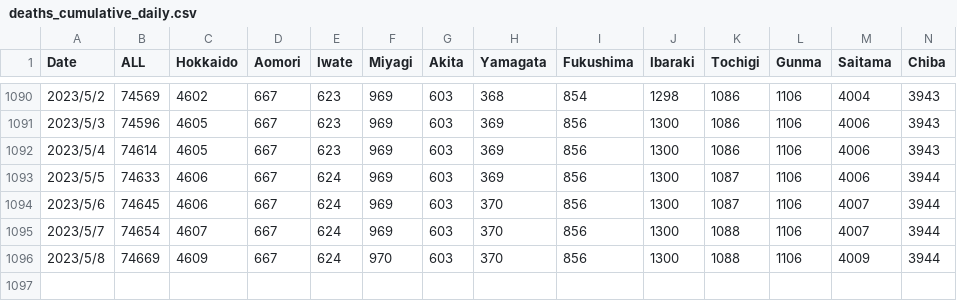
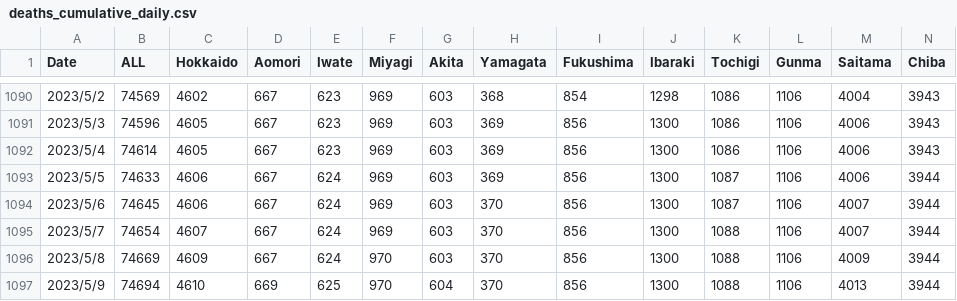
Before and after one commit to office-itou/Files, a CSV file: excel/covid-19/data/deaths_cumulative_daily.csv, drawn as a sheet; only a part is shown, gaps mark what is left out; rows hold the shown columns only; the diff names each change by its address in the sheet, - before the commit and + after, or states it on an @@ line.

```diff
--- a/excel/covid-19/data/deaths_cumulative_daily.csv
+++ b/excel/covid-19/data/deaths_cumulative_daily.csv
+row 1097: 2023/5/9 | 74694 | 4610 | 669 | 625 | 970 | 604 | 370 | 856 | 1300 | 1088 | 1106 | 4013 | 3944
```
Also changed, not shown: excel/covid-19/data/confirmed_cases_cumulative_daily.csv, excel/covid-19/data/requiring_inpatient_care_etc_daily.csv, 22 other files.
